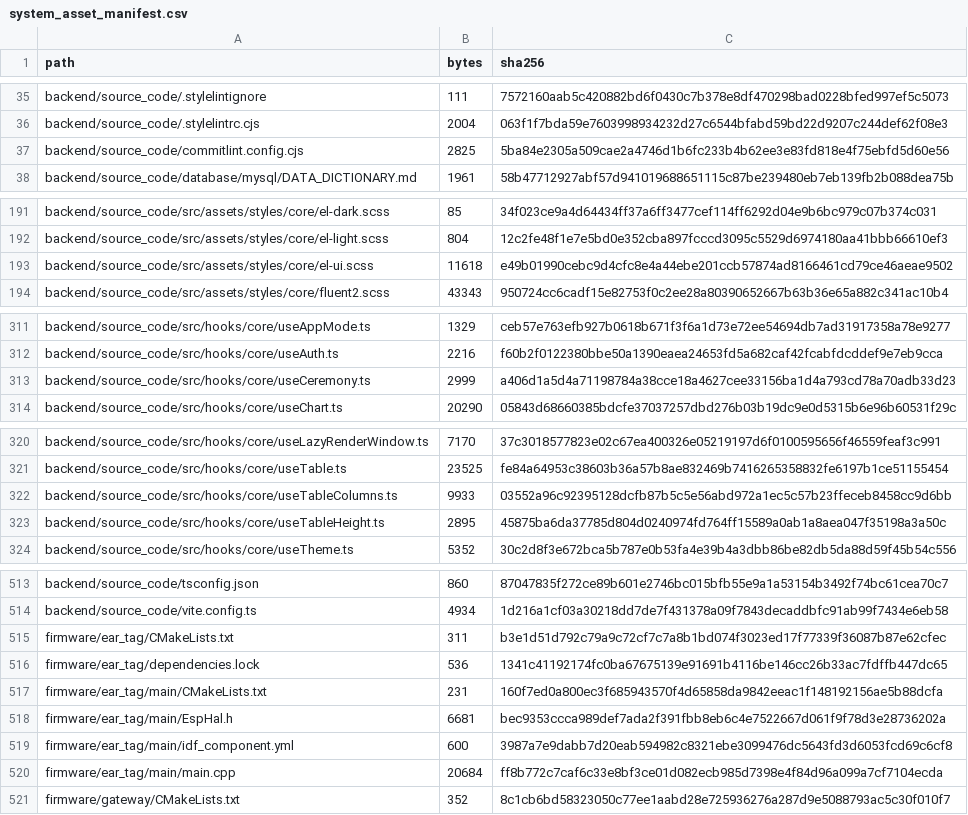
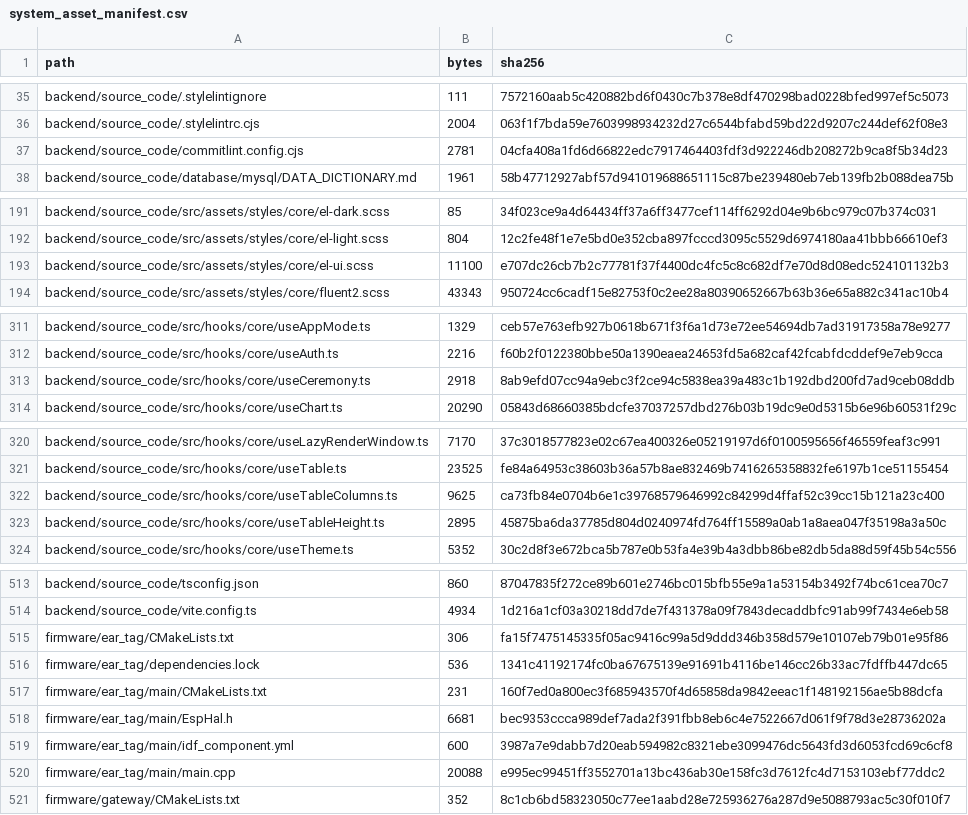
Before and after one commit to JayJ-H/a-lora-smart-ear-tag-temperature-compensation-simmental-cattle, a CSV file: system_asset_manifest.csv, drawn as a sheet; only a part is shown, gaps mark what is left out; the diff covers the shown part only.

Commit message:
ci: align asset hashes with committed bytes

```diff
--- a/system_asset_manifest.csv
+++ b/system_asset_manifest.csv
@@ -36,3 +36,3 @@ backend/source_code/.stylelintignore,111,7572160aab5c420882bd6f0430c7b378e8df470
 backend/source_code/.stylelintrc.cjs,2004,063f1f7bda59e7603998934232d27c6544bfabd59bd22d9207c244def62f08e3
-backend/source_code/commitlint.config.cjs,2825,5ba84e2305a509cae2a4746d1b6fc233b4b62ee3e83fd818e4f75ebfd5d60e56
+backend/source_code/commitlint.config.cjs,2781,04cfa408a1fd6d66822edc7917464403fdf3d922246db208272b9ca8f5b34d23
 backend/source_code/database/mysql/DATA_DICTIONARY.md,1961,58b47712927abf57d941019688651115c87be239480eb7eb139fb2b088dea75b
@@ -192,3 +192,3 @@ backend/source_code/src/assets/styles/core/el-dark.scss,85,34f023ce9a4d64434ff37
 backend/source_code/src/assets/styles/core/el-light.scss,804,12c2fe48f1e7e5bd0e352cba897fcccd3095c5529d6974180aa41bbb66610ef3
-backend/source_code/src/assets/styles/core/el-ui.scss,11618,e49b01990cebc9d4cfc8e4a44ebe201ccb57874ad8166461cd79ce46aeae9502
+backend/source_code/src/assets/styles/core/el-ui.scss,11100,e707dc26cb7b2c77781f37f4400dc4fc5c8c682df7e70d8d08edc524101132b3
 backend/source_code/src/assets/styles/core/fluent2.scss,43343,950724cc6cadf15e82753f0c2ee28a80390652667b63b36e65a882c341ac10b4
@@ -312,3 +312,3 @@ backend/source_code/src/hooks/core/useAppMode.ts,1329,ceb57e763efb927b0618b671f3
 backend/source_code/src/hooks/core/useAuth.ts,2216,f60b2f0122380bbe50a1390eaea24653fd5a682caf42fcabfdcddef9e7eb9cca
-backend/source_code/src/hooks/core/useCeremony.ts,2999,a406d1a5d4a71198784a38cce18a4627cee33156ba1d4a793cd78a70adb33d23
+backend/source_code/src/hooks/core/useCeremony.ts,2918,8ab9efd07cc94a9ebc3f2ce94c5838ea39a483c1b192dbd200fd7ad9ceb08ddb
 backend/source_code/src/hooks/core/useChart.ts,20290,05843d68660385bdcfe37037257dbd276b03b19dc9e0d5315b6e96b60531f29c
@@ -321,3 +321,3 @@ backend/source_code/src/hooks/core/useLazyRenderWindow.ts,7170,37c3018577823e02c
 backend/source_code/src/hooks/core/useTable.ts,23525,fe84a64953c38603b36a57b8ae832469b7416265358832fe6197b1ce51155454
-backend/source_code/src/hooks/core/useTableColumns.ts,9933,03552a96c92395128dcfb87b5c5e56abd972a1ec5c57b23ffeceb8458cc9d6bb
+backend/source_code/src/hooks/core/useTableColumns.ts,9625,ca73fb84e0704b6e1c39768579646992c84299d4ffaf52c39cc15b121a23c400
 backend/source_code/src/hooks/core/useTableHeight.ts,2895,45875ba6da37785d804d0240974fd764ff15589a0ab1a8aea047f35198a3a50c
@@ -514,3 +514,3 @@ backend/source_code/tsconfig.json,860,87047835f272ce89b601e2746bc015bfb55e9a1a53
 backend/source_code/vite.config.ts,4934,1d216a1cf03a30218dd7de7f431378a09f7843decaddbfc91ab99f7434e6eb58
-firmware/ear_tag/CMakeLists.txt,311,b3e1d51d792c79a9c72cf7c7a8b1bd074f3023ed17f77339f36087b87e62cfec
+firmware/ear_tag/CMakeLists.txt,306,fa15f7475145335f05ac9416c99a5d9ddd346b358d579e10107eb79b01e95f86
 firmware/ear_tag/dependencies.lock,536,1341c41192174fc0ba67675139e91691b4116be146cc26b33ac7fdffb447dc65
@@ -519,3 +519,3 @@ firmware/ear_tag/main/EspHal.h,6681,bec9353ccca989def7ada2f391fbb8eb6c4e7522667d
 firmware/ear_tag/main/idf_component.yml,600,3987a7e9dabb7d20eab594982c8321ebe3099476dc5643fd3d6053fcd69c6cf8
-firmware/ear_tag/main/main.cpp,20684,ff8b772c7caf6c33e8bf3ce01d082ecb985d7398e4f84d96a099a7cf7104ecda
+firmware/ear_tag/main/main.cpp,20088,e995ec99451ff3552701a13bc436ab30e158fc3d7612fc4d7153103ebf77ddc2
 firmware/gateway/CMakeLists.txt,352,8c1cb6bd58323050c77ee1aabd28e725936276a287d9e5088793ac5c30f010f7
```
Also changed, not shown: 34 edited cells elsewhere in this file, 7 other files.
